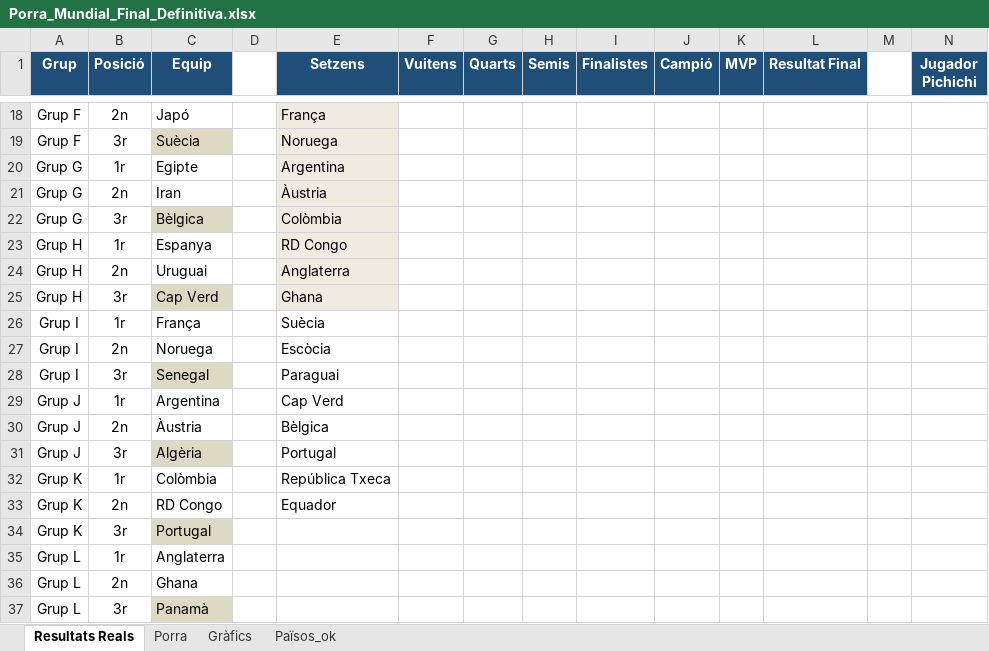
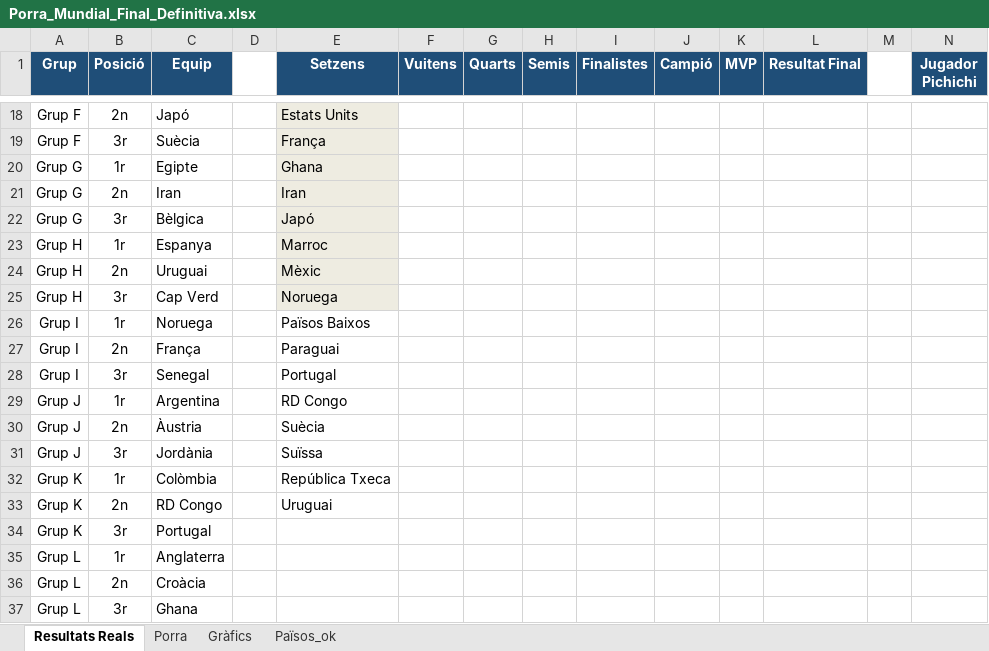
Before and after one commit to marcllopisraja-crypto/testporra, an Excel workbook: Porra_Mundial_Final_Definitiva.xlsx, sheet Resultats Reals, drawn as a sheet; only a part is shown, gaps mark what is left out; values as stored, in another font and other column widths than the file's, no borders; removed rows and columns are numbered as before the commit, all else as after; rows hold the shown columns only; the diff covers the shown part only; the diff names each change by its address in the sheet, - before the commit and + after, or states it on an @@ line.

```diff
--- a/Porra_Mundial_Final_Definitiva.xlsx (sheet Resultats Reals)
+++ b/Porra_Mundial_Final_Definitiva.xlsx (sheet Resultats Reals)
-E18 (Setzens): França
+E18 (Setzens): Estats Units
-C19 fill: #DDD9C3
+C19 fill: none
-E19 (Setzens): Noruega
+E19 (Setzens): França
-E20 (Setzens): Argentina
+E20 (Setzens): Ghana
-E21 (Setzens): Àustria
+E21 (Setzens): Iran
-C22 fill: #DDD9C3
+C22 fill: none
-E22 (Setzens): Colòmbia
+E22 (Setzens): Japó
-E23 (Setzens): RD Congo
+E23 (Setzens): Marroc
-E24 (Setzens): Anglaterra
+E24 (Setzens): Mèxic
-C25 fill: #DDD9C3
+C25 fill: none
-E25 (Setzens): Ghana
+E25 (Setzens): Noruega
+row 26: Grup I | 1r | Noruega |  | Països Baixos
-B27 (Posició): 1r
+B27 (Posició): 2n
-E27 (Setzens): Suècia
+E27 (Setzens): Paraguai
-row 27: Grup I | 2n | Noruega |  | Escòcia
-C28 fill: #DDD9C3
+C28 fill: none
-E28 (Setzens): Paraguai
+E28 (Setzens): Portugal
-E29 (Setzens): Cap Verd
+E29 (Setzens): RD Congo
-E30 (Setzens): Bèlgica
+E30 (Setzens): Suècia
-C31 (Equip): Algèria
+C31 (Equip): Jordània
-C31 fill: #DDD9C3
+C31 fill: none
-E31 (Setzens): Portugal
+E31 (Setzens): Suïssa
-E33 (Setzens): Equador
+E33 (Setzens): Uruguai
-C34 fill: #DDD9C3
+C34 fill: none
+row 36: Grup L | 2n | Croàcia
-B37 (Posició): 2n
+B37 (Posició): 3r
-row 37: Grup L | 3r | Panamà
```
Also changed, not shown: 28 edited cells and cell formats elsewhere in this sheet, sheet Porra, sheet Gràfics.
